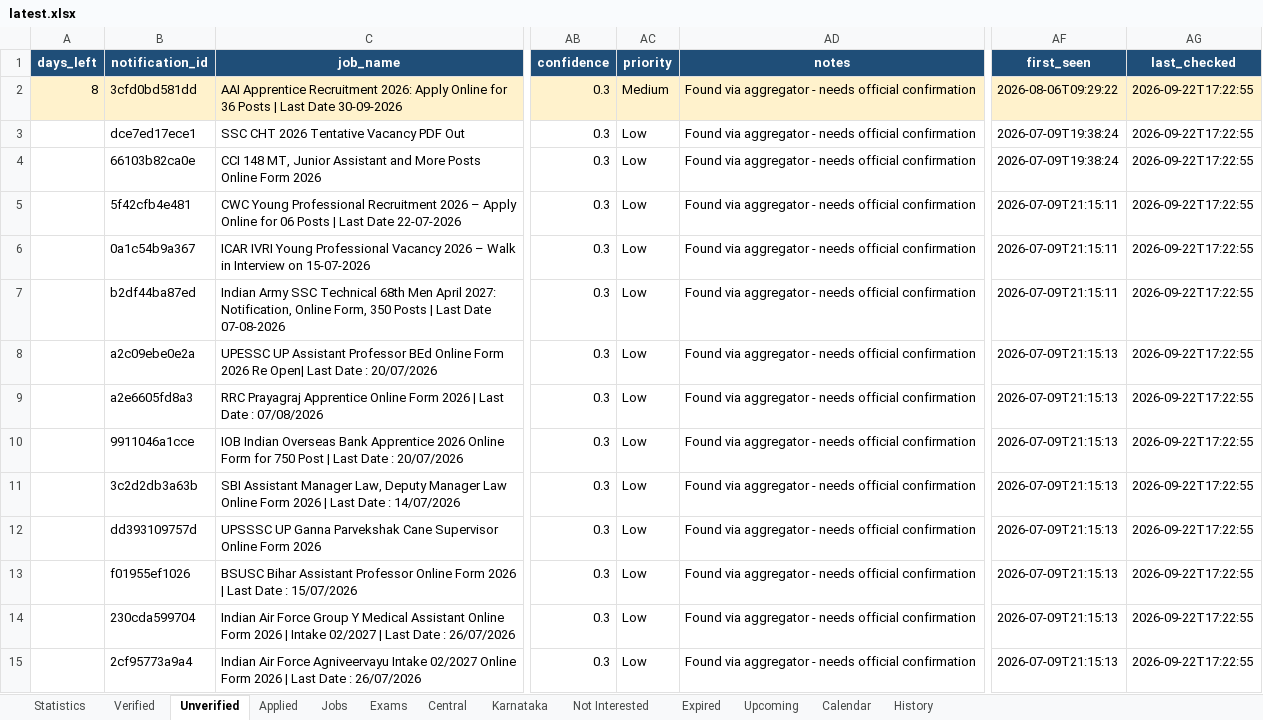
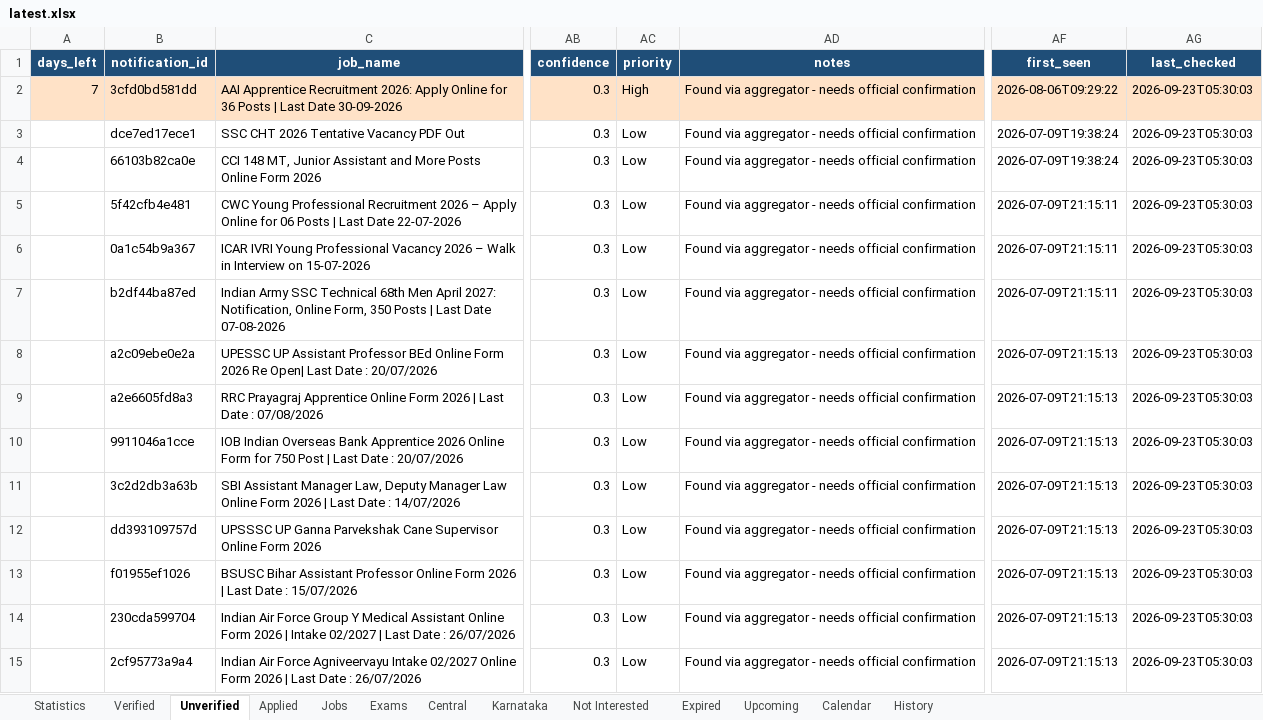
Before and after one commit to DarkWeb2024/govt-jobs-tracker, an Excel workbook: docs/data/latest.xlsx, sheet Unverified, drawn as a sheet; only a part is shown, gaps mark what is left out; values as stored, in another font and other column widths than the file's, no borders; the diff covers the shown part only; the diff names each change by its address in the sheet, - before the commit and + after, or states it on an @@ line.

```diff
--- a/docs/data/latest.xlsx (sheet Unverified)
+++ b/docs/data/latest.xlsx (sheet Unverified)
-A2 (days_left): 8
+A2 (days_left): 7
-AC2 (priority): Medium
+AC2 (priority): High
-AG2:AG15 (last_checked): 2026-09-22T17:22:55
+AG2:AG15 (last_checked): 2026-09-23T05:30:03
```
Also changed, not shown: 3 added rows and 787 edited cells elsewhere in this sheet, sheet Jobs, sheet Central, sheet Expired, sheet Karnataka, sheet Verified, sheet Upcoming, 5 more sheets, 5 other files.
